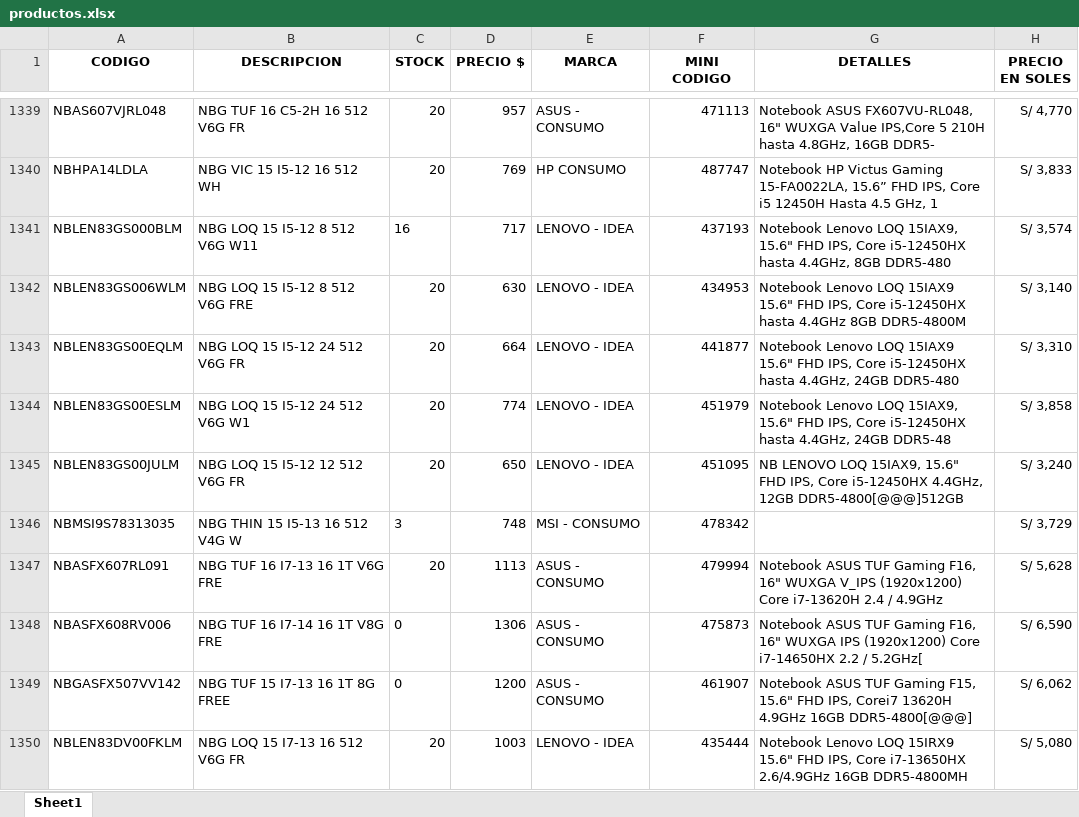
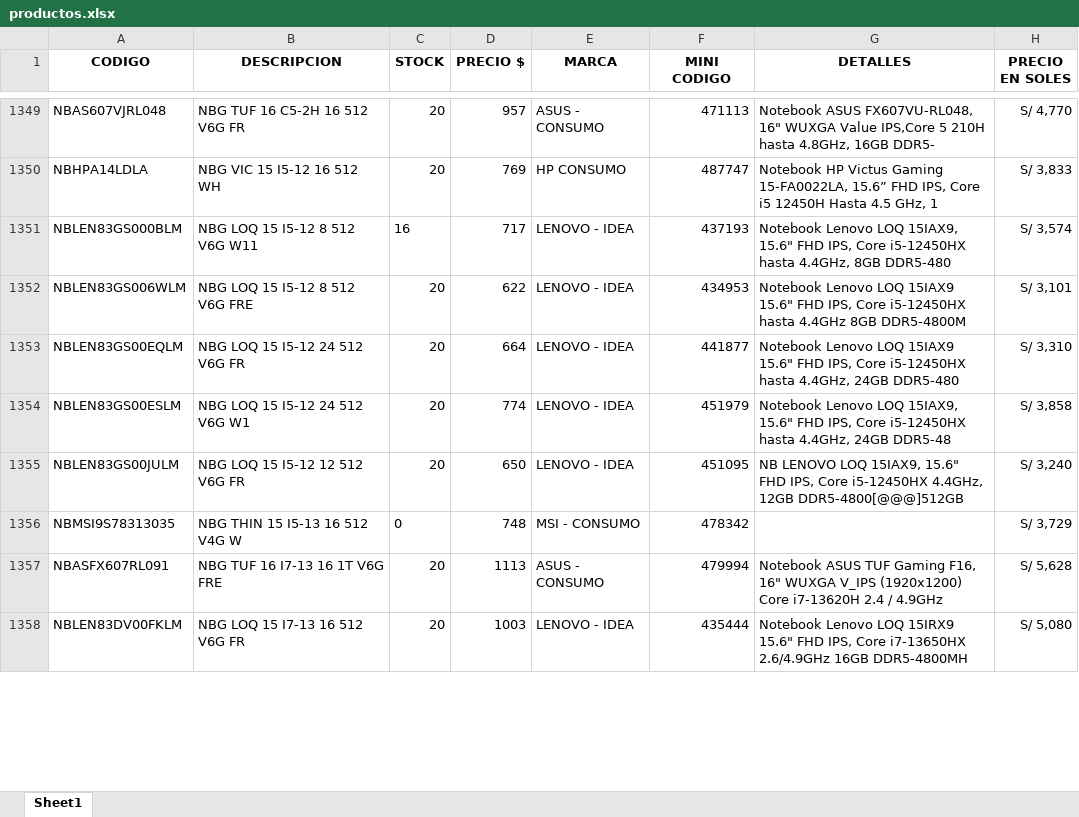
Before and after one commit to scperu/store, an Excel workbook: productos.xlsx, sheet Sheet1, drawn as a sheet; only a part is shown, gaps mark what is left out; values as stored, in another font and other column widths than the file's, no borders; table styles not drawn; removed rows and columns are numbered as before the commit, all else as after; the diff covers the shown part only; the diff names each change by its address in the sheet, - before the commit and + after, or states it on an @@ line.

```diff
--- a/productos.xlsx (sheet Sheet1)
+++ b/productos.xlsx (sheet Sheet1)
-D1352 (PRECIO $): 630
+D1352 (PRECIO $): 622
-H1352 (PRECIO EN SOLES): S/ 3,140
+H1352 (PRECIO EN SOLES): S/ 3,101
-C1356 (STOCK): 3
+C1356 (STOCK): 0
-row 1348: NBASFX608RV006 | NBG TUF 16 I7-14 16 1T V8G FRE | 0 | 1306 | ASUS - CONSUMO | 475873 | Notebook ASUS TUF Gaming F16, 16" WUXGA IPS (1920x1200) Core i7-14650HX 2.2 / 5.2GHz[ | S/ 6,590
-row 1349: NBGASFX507VV142 | NBG TUF 15 I7-13 16 1T 8G FREE | 0 | 1200 | ASUS - CONSUMO | 461907 | Notebook ASUS TUF Gaming F15, 15.6" FHD IPS, Corei7 13620H 4.9GHz 16GB DDR5-4800[@@@] | S/ 6,062
```
Also changed, not shown: 61 added rows, 57 removed rows, 410 edited cells and cell formats elsewhere in this sheet, formulas that keep their value.
